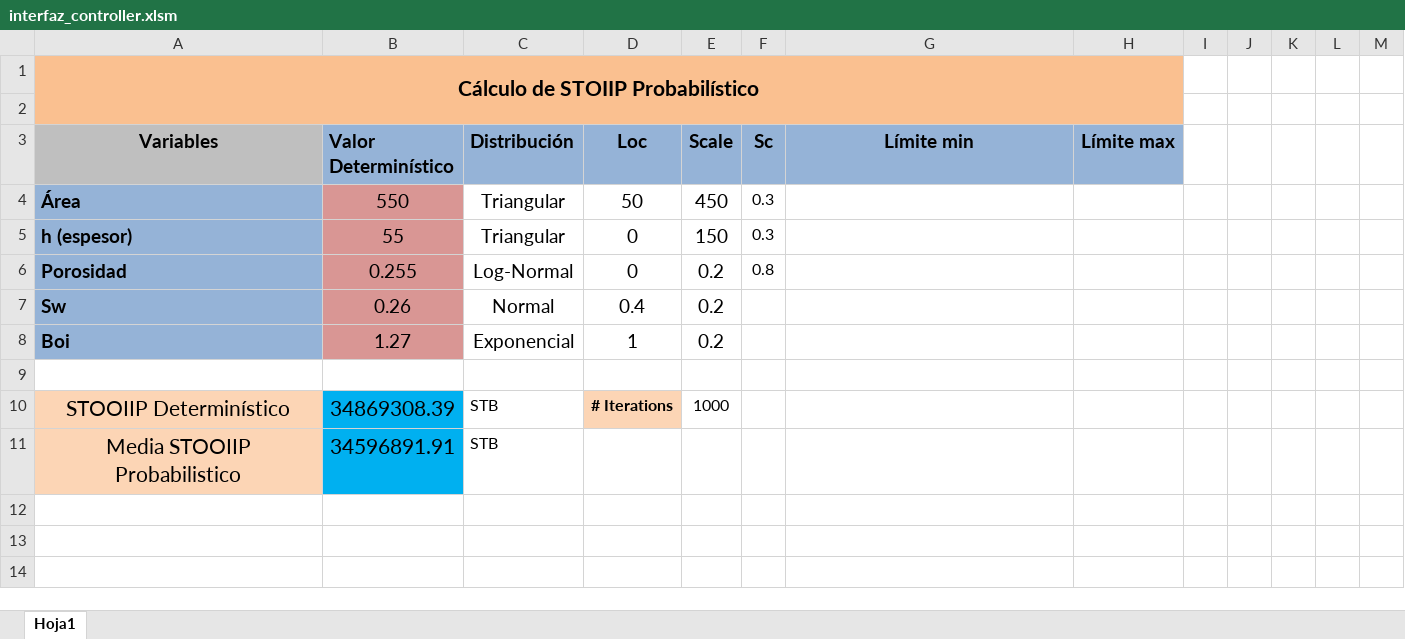
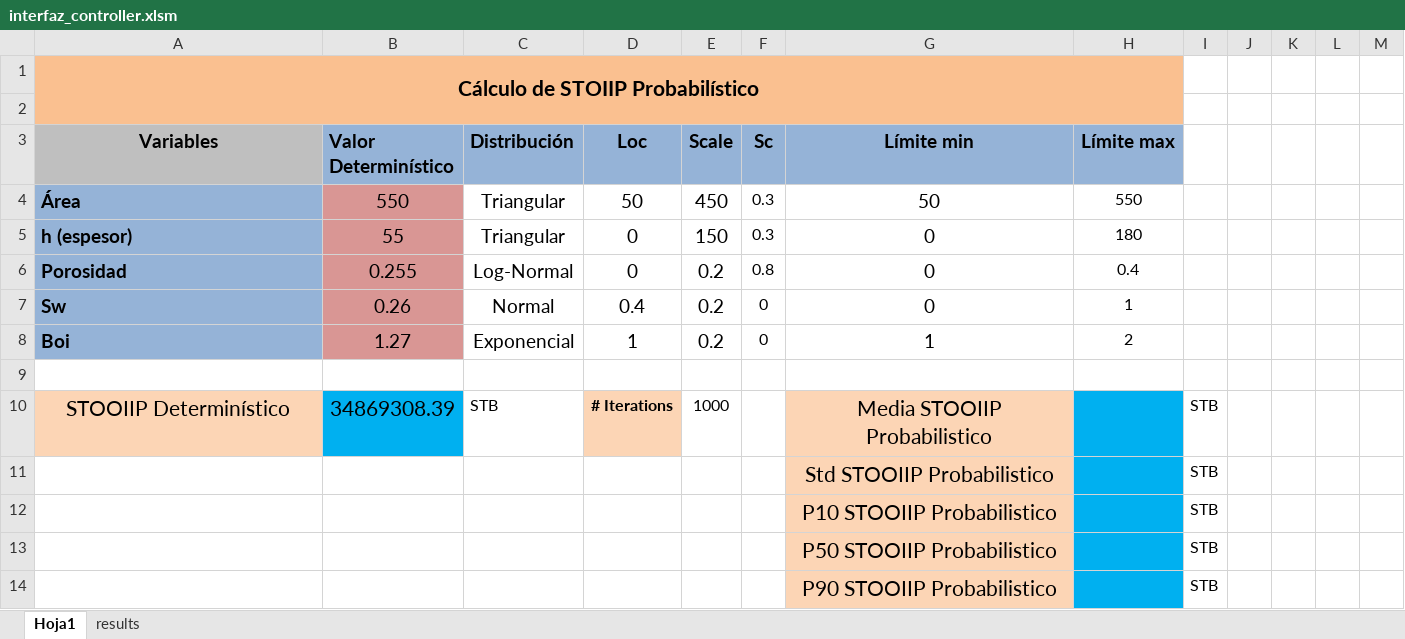
Before and after one commit to Tyrmes/stoiip-prob, an Excel workbook: interfaz_controller/interfaz_controller.xlsm, sheet Hoja1, drawn as a sheet; values as stored, in another font and other column widths than the file's, no borders; charts and pictures not drawn; removed rows and columns are numbered as before the commit, all else as after; the diff names each change by its address in the sheet, - before the commit and + after, or states it on an @@ line.

```diff
--- a/interfaz_controller/interfaz_controller.xlsm (sheet Hoja1)
+++ b/interfaz_controller/interfaz_controller.xlsm (sheet Hoja1)
+sheet tab: results
-G4 (Límite min): (empty)
+G4 (Límite min): 50
-H4 (Límite max): (empty)
+H4 (Límite max): 550
-G5:G7 (Límite min): (empty)
+G5:G7 (Límite min): 0
-H5 (Límite max): (empty)
+H5 (Límite max): 180
-H6 (Límite max): (empty)
+H6 (Límite max): 0.4
-F7:F8 (Sc): (empty)
+F7:F8 (Sc): 0
-H7 (Límite max): (empty)
+H7 (Límite max): 1
-G8 (Límite min): (empty)
+G8 (Límite min): 1
-H8 (Límite max): (empty)
+H8 (Límite max): 2
-G10 (Límite min): (empty)
+G10 (Límite min): Media STOOIIP Probabilistico
-G10 fill: none
+G10 fill: #FCD5B5
-H10 fill: none
+H10 fill: #00B0F0
-I10: (empty)
+I10: STB
-row 11: Media STOOIIP Probabilistico | 34596891.91 | STB
+row 11:  |  |  |  |  |  | Std STOOIIP Probabilistico |  | STB
+row 12:  |  |  |  |  |  | P10 STOOIIP Probabilistico |  | STB
+row 13:  |  |  |  |  |  | P50 STOOIIP Probabilistico |  | STB
+row 14:  |  |  |  |  |  | P90 STOOIIP Probabilistico |  | STB
```
Also changed, not shown: charts or pictures, 1 other file.
